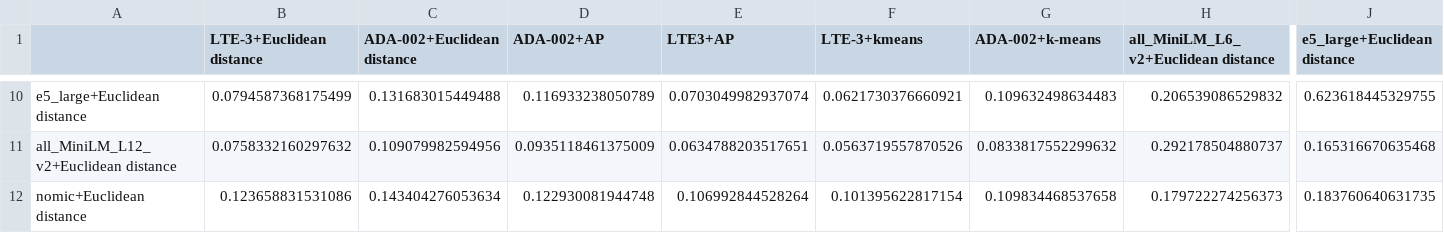
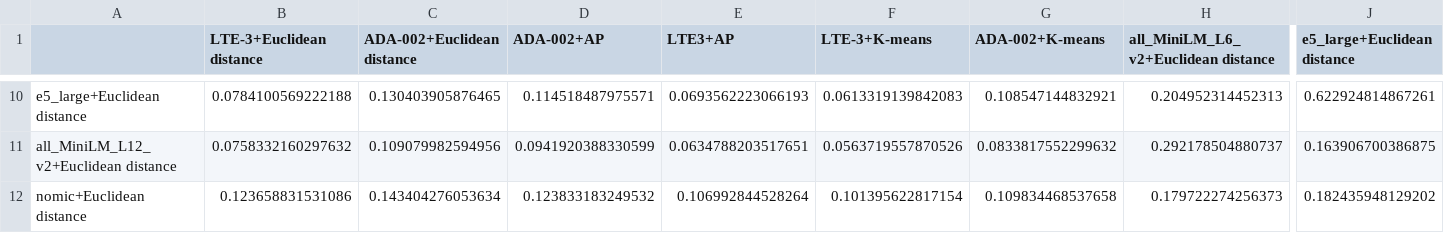
Before and after one commit to TaylorResearchLab/CANTOS, a CSV file: analysis/results/MI_all_results.csv, drawn as a sheet; only a part is shown, gaps mark what is left out; the diff covers the shown part only; the diff names each change by its address in the sheet, - before the commit and + after, or states it on an @@ line.

```diff
--- a/analysis/results/MI_all_results.csv
+++ b/analysis/results/MI_all_results.csv
-F1: LTE-3+kmeans
+F1: LTE-3+K-means
-G1: ADA-002+k-means
+G1: ADA-002+K-means
-B10 (LTE-3+Euclidean distance): 0.0794587368175499
+B10 (LTE-3+Euclidean distance): 0.0784100569222188
-C10 (ADA-002+Euclidean distance): 0.131683015449488
+C10 (ADA-002+Euclidean distance): 0.130403905876465
-D10 (ADA-002+AP): 0.116933238050789
+D10 (ADA-002+AP): 0.114518487975571
-E10 (LTE3+AP): 0.0703049982937074
+E10 (LTE3+AP): 0.0693562223066193
-F10 (LTE-3+K-means): 0.0621730376660921
+F10 (LTE-3+K-means): 0.0613319139842083
-G10 (ADA-002+K-means): 0.109632498634483
+G10 (ADA-002+K-means): 0.108547144832921
-H10: 0.206539086529832
+H10: 0.204952314452313
-J10 (e5_large+Euclidean distance): 0.623618445329755
+J10 (e5_large+Euclidean distance): 0.622924814867261
-D11 (ADA-002+AP): 0.0935118461375009
+D11 (ADA-002+AP): 0.0941920388330599
-J11 (e5_large+Euclidean distance): 0.165316670635468
+J11 (e5_large+Euclidean distance): 0.163906700386875
-D12 (ADA-002+AP): 0.122930081944748
+D12 (ADA-002+AP): 0.123833183249532
-J12 (e5_large+Euclidean distance): 0.183760640631735
+J12 (e5_large+Euclidean distance): 0.182435948129202
```
Also changed, not shown: 30 edited cells elsewhere in this file, 2 other files.
